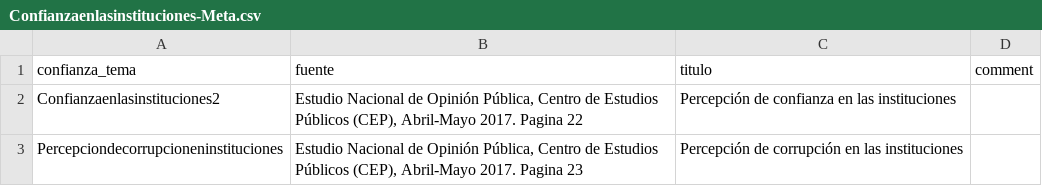
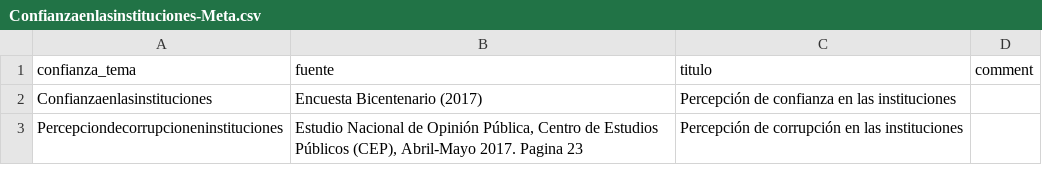
Before and after one commit to ejsandoval/PenVis, a CSV file: charts/data/contexto-general/socio-cultural/Confianzaenlasinstituciones-Meta.csv, drawn as a sheet.

```diff
--- a/charts/data/contexto-general/socio-cultural/Confianzaenlasinstituciones-Meta.csv
+++ b/charts/data/contexto-general/socio-cultural/Confianzaenlasinstituciones-Meta.csv
@@ -1,3 +1,3 @@
 confianza_tema,fuente,titulo,comment
-Confianzaenlasinstituciones2,"Estudio Nacional de Opinión Pública, Centro de Estudios Públicos (CEP), Abril-Mayo 2017. Pagina 22",Percepción de confianza en las instituciones,
+Confianzaenlasinstituciones,"Encuesta Bicentenario (2017)",Percepción de confianza en las instituciones,
 Percepciondecorrupcioneninstituciones,"Estudio Nacional de Opinión Pública, Centro de Estudios Públicos (CEP), Abril-Mayo 2017. Pagina 23",Percepción de corrupción en las instituciones,
```
Also changed, not shown: charts/data/contexto-general/cti/CTI-ContribuciondelaCTI.csv, 22 other files.
